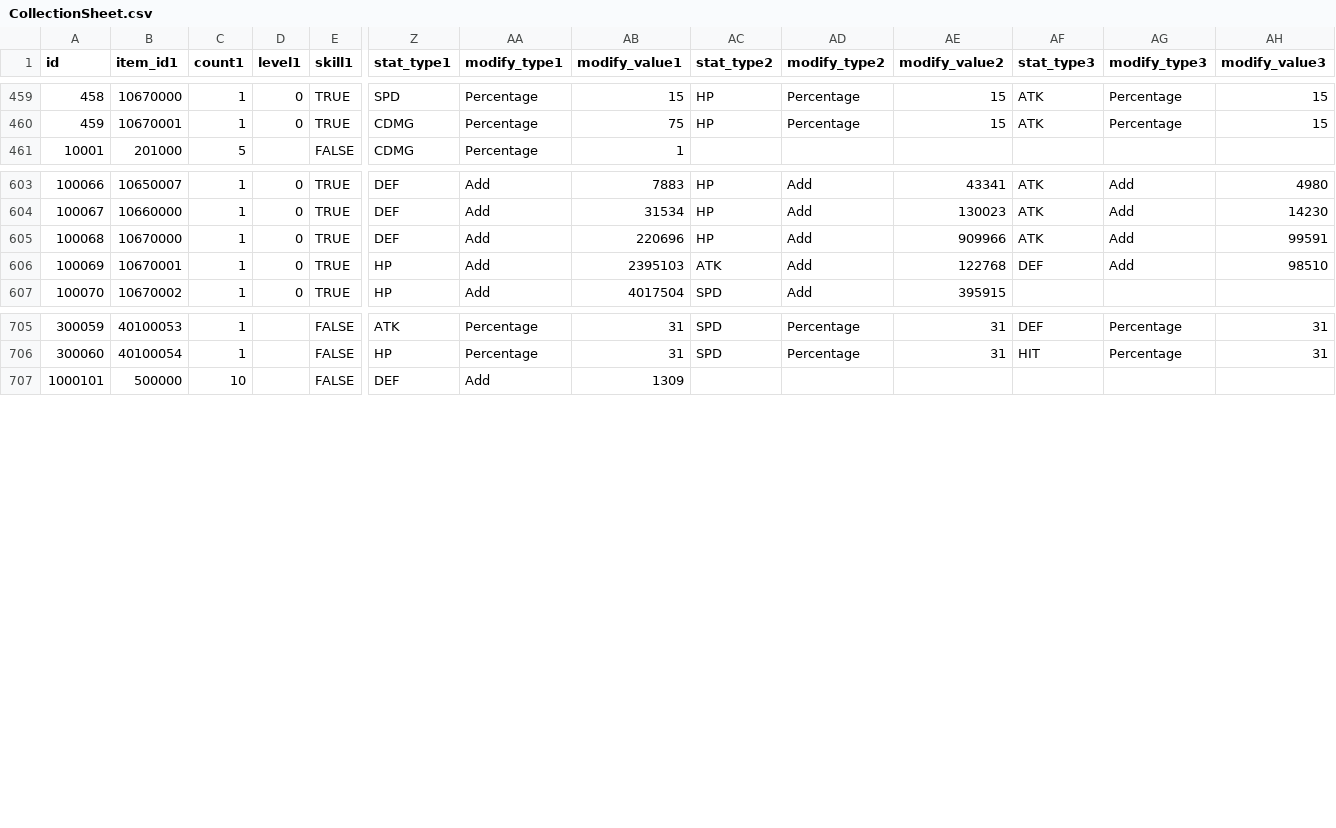
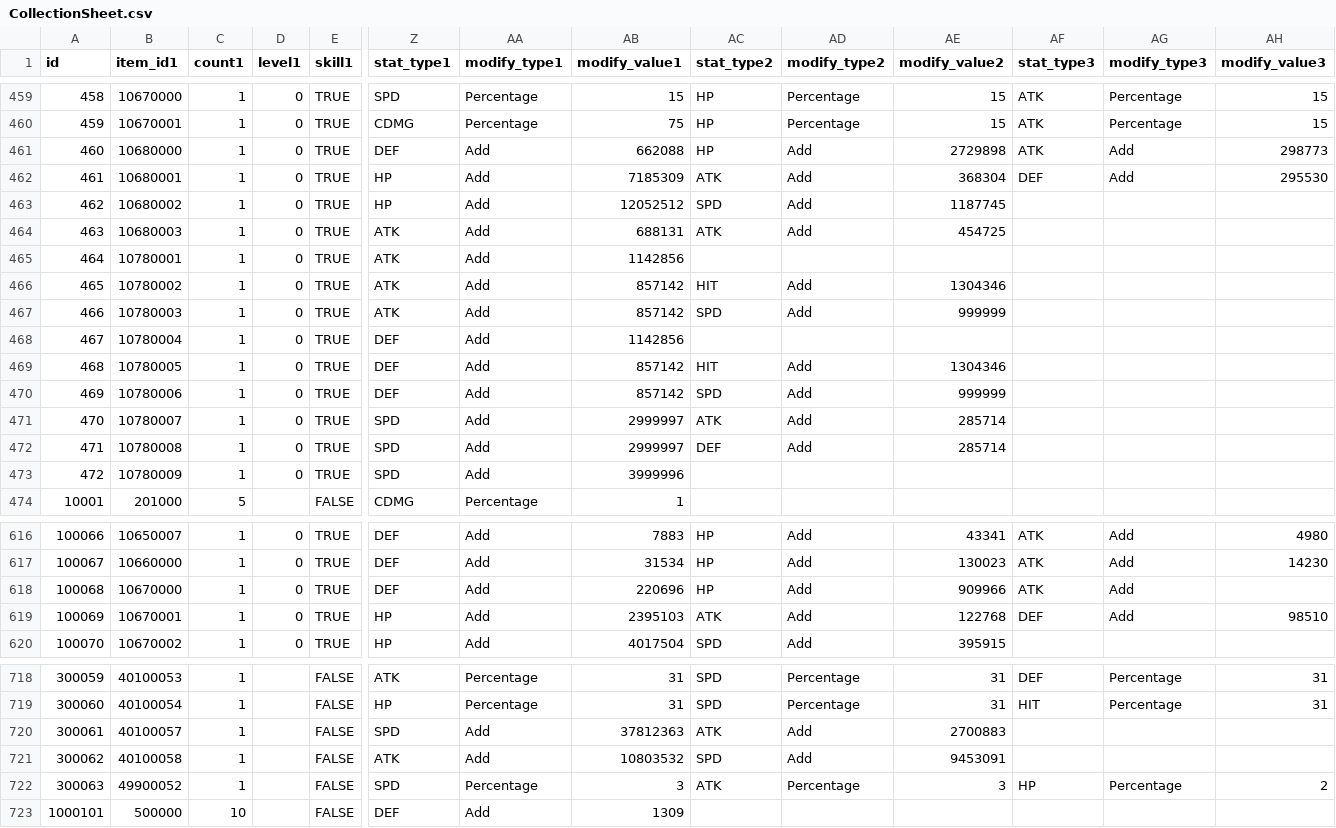
Before and after one commit to planetarium/lib9c, a CSV file: Lib9c/TableCSV/CollectionSheet.csv, drawn as a sheet; only a part is shown, gaps mark what is left out; addresses are those after the commit; rows hold the shown columns only; the diff names each change by its address in the sheet, - before the commit and + after, or states it on an @@ line.

Commit message:
Update CollectionSheet.csv from Google Sheets

```diff
--- a/Lib9c/TableCSV/CollectionSheet.csv
+++ b/Lib9c/TableCSV/CollectionSheet.csv
+row 461: 460 | 10680000 | 1 | 0 | TRUE | DEF | Add | 662088 | HP | Add | 2729898 | ATK | Add | 298773
+row 462: 461 | 10680001 | 1 | 0 | TRUE | HP | Add | 7185309 | ATK | Add | 368304 | DEF | Add | 295530
+row 463: 462 | 10680002 | 1 | 0 | TRUE | HP | Add | 12052512 | SPD | Add | 1187745
+row 464: 463 | 10680003 | 1 | 0 | TRUE | ATK | Add | 688131 | ATK | Add | 454725
+row 465: 464 | 10780001 | 1 | 0 | TRUE | ATK | Add | 1142856
+row 466: 465 | 10780002 | 1 | 0 | TRUE | ATK | Add | 857142 | HIT | Add | 1304346
+row 467: 466 | 10780003 | 1 | 0 | TRUE | ATK | Add | 857142 | SPD | Add | 999999
+row 468: 467 | 10780004 | 1 | 0 | TRUE | DEF | Add | 1142856
+row 469: 468 | 10780005 | 1 | 0 | TRUE | DEF | Add | 857142 | HIT | Add | 1304346
+row 470: 469 | 10780006 | 1 | 0 | TRUE | DEF | Add | 857142 | SPD | Add | 999999
+row 471: 470 | 10780007 | 1 | 0 | TRUE | SPD | Add | 2999997 | ATK | Add | 285714
+row 472: 471 | 10780008 | 1 | 0 | TRUE | SPD | Add | 2999997 | DEF | Add | 285714
+row 473: 472 | 10780009 | 1 | 0 | TRUE | SPD | Add | 3999996
-AH618 (modify_value3): 99591
+AH618 (modify_value3): (empty)
+row 720: 300061 | 40100057 | 1 |  | FALSE | SPD | Add | 37812363 | ATK | Add | 2700883
+row 721: 300062 | 40100058 | 1 |  | FALSE | ATK | Add | 10803532 | SPD | Add | 9453091
+row 722: 300063 | 49900052 | 1 |  | FALSE | SPD | Percentage | 3 | ATK | Percentage | 3 | HP | Percentage | 2
```
